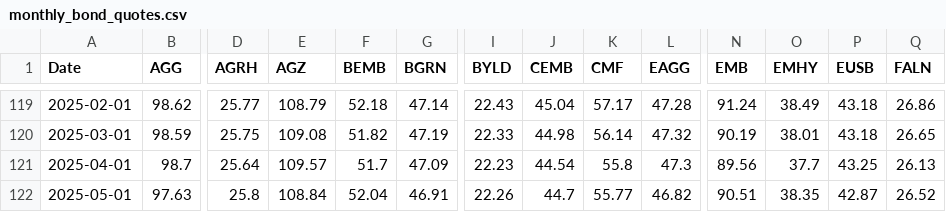
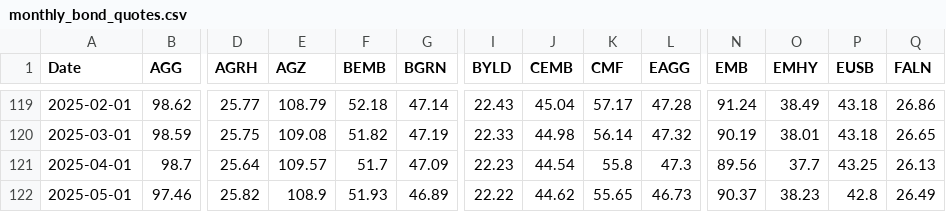
Before and after one commit to renan-peres/mfin-portfolio-management, a CSV file: data/datasets/monthly_bond_quotes.csv, drawn as a sheet; only a part is shown, gaps mark what is left out; the diff covers the shown part only; the diff names each change by its address in the sheet, - before the commit and + after, or states it on an @@ line.

```diff
--- a/data/datasets/monthly_bond_quotes.csv
+++ b/data/datasets/monthly_bond_quotes.csv
-B122 (AGG): 97.63
+B122 (AGG): 97.46
-D122 (AGRH): 25.8
+D122 (AGRH): 25.82
-E122 (AGZ): 108.84
+E122 (AGZ): 108.9
-F122 (BEMB): 52.04
+F122 (BEMB): 51.93
-G122 (BGRN): 46.91
+G122 (BGRN): 46.89
-I122 (BYLD): 22.26
+I122 (BYLD): 22.22
-J122 (CEMB): 44.7
+J122 (CEMB): 44.62
-K122 (CMF): 55.77
+K122 (CMF): 55.65
-L122 (EAGG): 46.82
+L122 (EAGG): 46.73
-N122 (EMB): 90.51
+N122 (EMB): 90.37
-O122 (EMHY): 38.35
+O122 (EMHY): 38.23
-P122 (EUSB): 42.87
+P122 (EUSB): 42.8
-Q122 (FALN): 26.52
+Q122 (FALN): 26.49
```
Also changed, not shown: 72 edited cells elsewhere in this file, data/datasets/daily_treasury_rates.csv, data/datasets/monthly_benchmark_quotes.csv, 9 other files.
